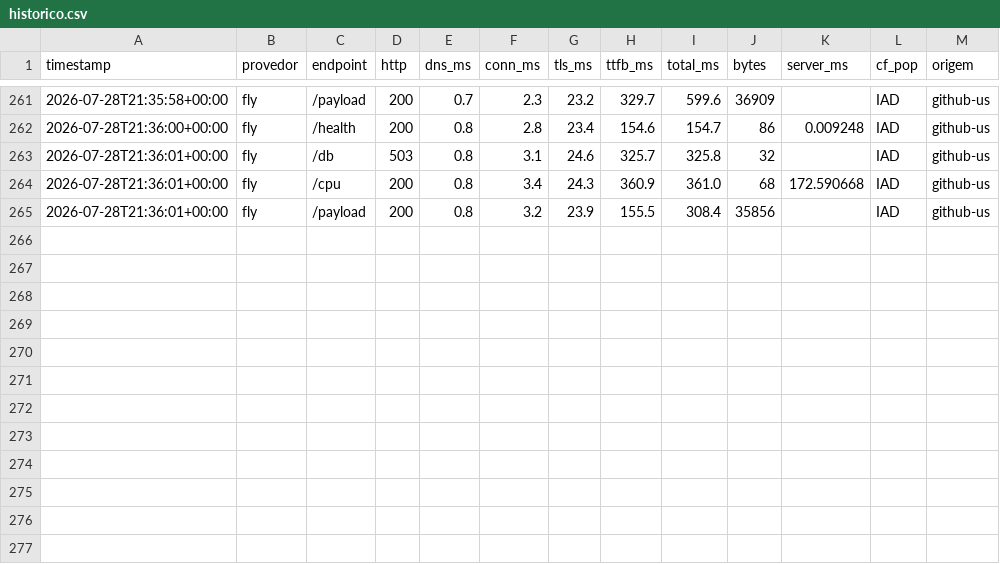
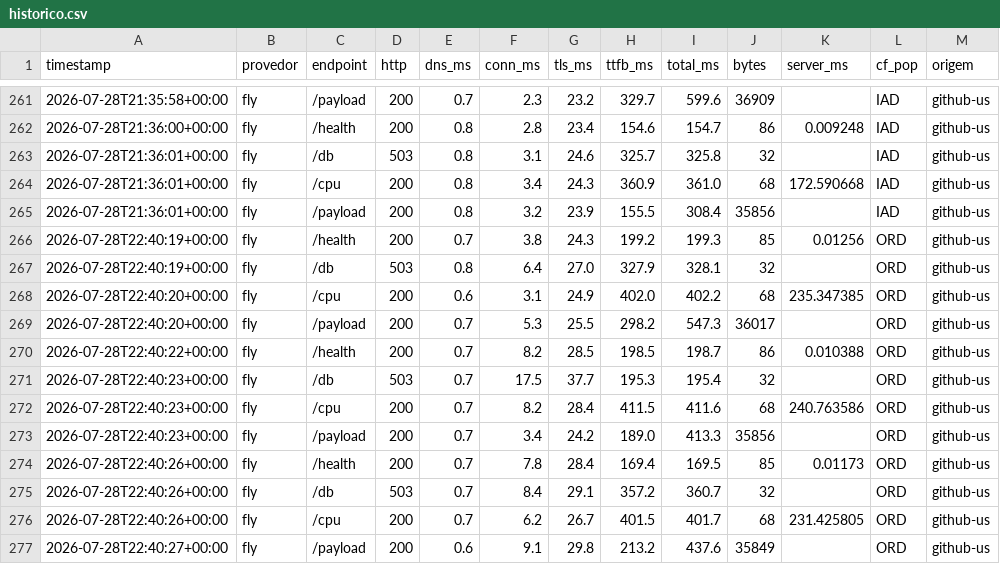
Before and after one commit to wendelas/bakeoff, a CSV file: dados/historico.csv, drawn as a sheet; only a part is shown, gaps mark what is left out; the diff names each change by its address in the sheet, - before the commit and + after, or states it on an @@ line.

```diff
--- a/dados/historico.csv
+++ b/dados/historico.csv
+row 266: 2026-07-28T22:40:19+00:00 | fly | /health | 200 | 0.7 | 3.8 | 24.3 | 199.2 | 199.3 | 85 | 0.01256 | ORD | github-us
+row 267: 2026-07-28T22:40:19+00:00 | fly | /db | 503 | 0.8 | 6.4 | 27.0 | 327.9 | 328.1 | 32 |  | ORD | github-us
+row 268: 2026-07-28T22:40:20+00:00 | fly | /cpu | 200 | 0.6 | 3.1 | 24.9 | 402.0 | 402.2 | 68 | 235.347385 | ORD | github-us
+row 269: 2026-07-28T22:40:20+00:00 | fly | /payload | 200 | 0.7 | 5.3 | 25.5 | 298.2 | 547.3 | 36017 |  | ORD | github-us
+row 270: 2026-07-28T22:40:22+00:00 | fly | /health | 200 | 0.7 | 8.2 | 28.5 | 198.5 | 198.7 | 86 | 0.010388 | ORD | github-us
+row 271: 2026-07-28T22:40:23+00:00 | fly | /db | 503 | 0.7 | 17.5 | 37.7 | 195.3 | 195.4 | 32 |  | ORD | github-us
+row 272: 2026-07-28T22:40:23+00:00 | fly | /cpu | 200 | 0.7 | 8.2 | 28.4 | 411.5 | 411.6 | 68 | 240.763586 | ORD | github-us
+row 273: 2026-07-28T22:40:23+00:00 | fly | /payload | 200 | 0.7 | 3.4 | 24.2 | 189.0 | 413.3 | 35856 |  | ORD | github-us
+row 274: 2026-07-28T22:40:26+00:00 | fly | /health | 200 | 0.7 | 7.8 | 28.4 | 169.4 | 169.5 | 85 | 0.01173 | ORD | github-us
+row 275: 2026-07-28T22:40:26+00:00 | fly | /db | 503 | 0.7 | 8.4 | 29.1 | 357.2 | 360.7 | 32 |  | ORD | github-us
+row 276: 2026-07-28T22:40:26+00:00 | fly | /cpu | 200 | 0.7 | 6.2 | 26.7 | 401.5 | 401.7 | 68 | 231.425805 | ORD | github-us
+row 277: 2026-07-28T22:40:27+00:00 | fly | /payload | 200 | 0.6 | 9.1 | 29.8 | 213.2 | 437.6 | 35849 |  | ORD | github-us
```
